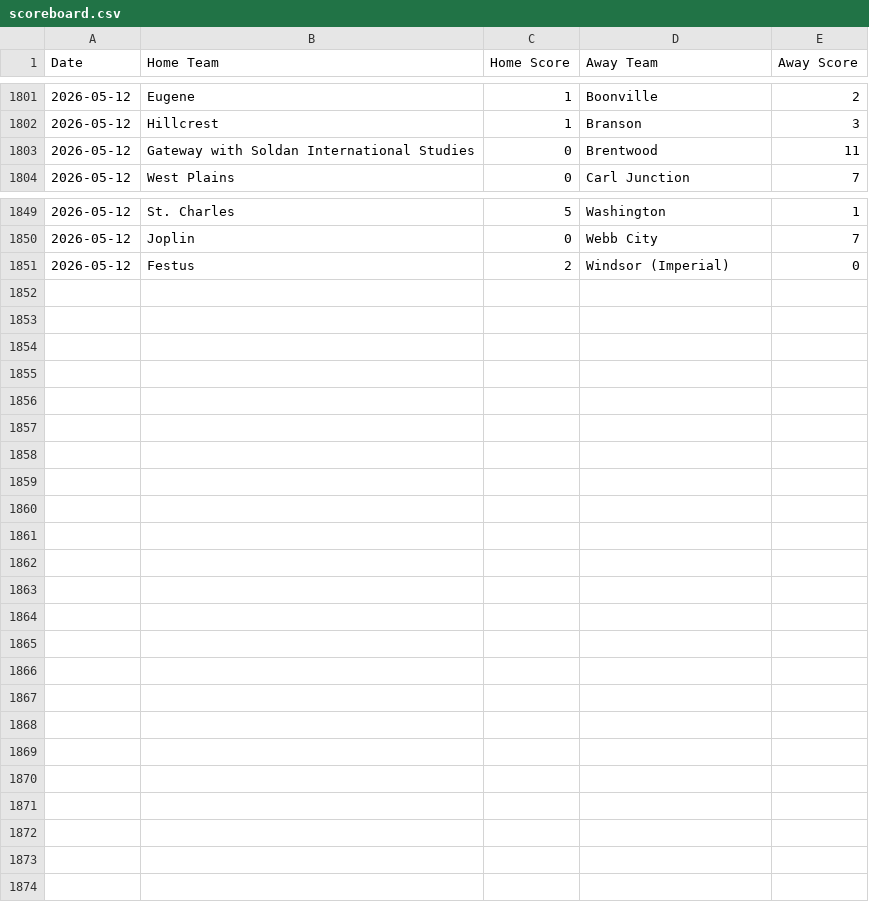
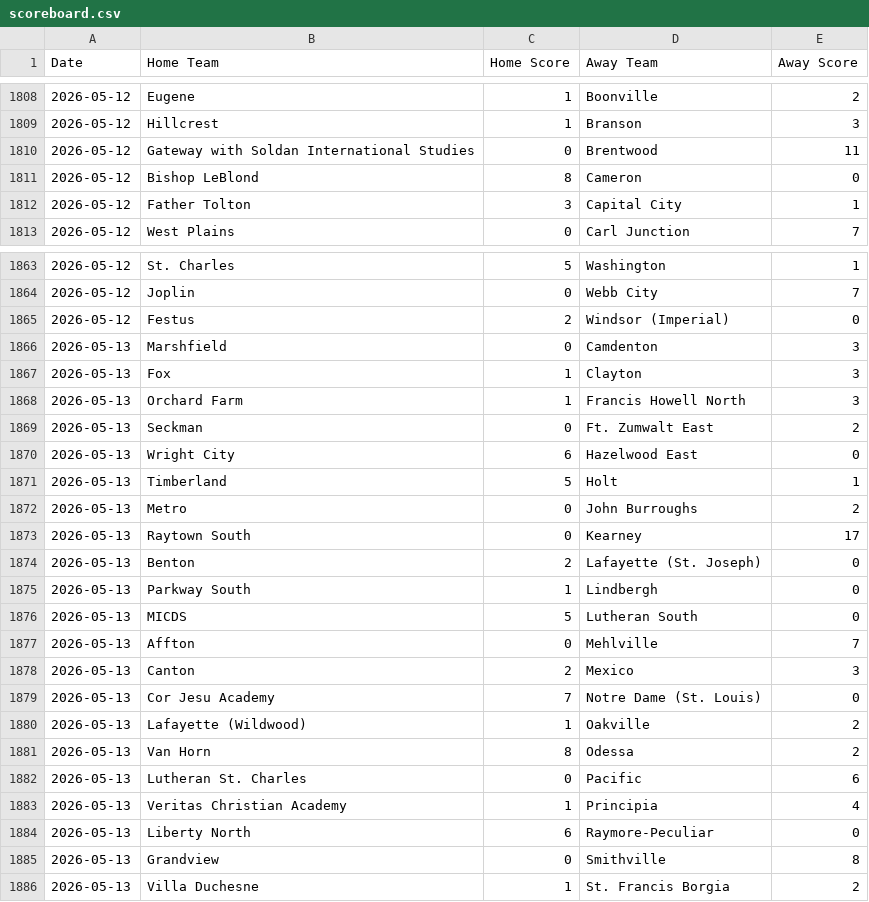
Before and after one commit to AllMOSports/Girls-Soccer-Ratings, a CSV file: scoreboard.csv, drawn as a sheet; only a part is shown, gaps mark what is left out; the diff covers the shown part only; the diff names each change by its address in the sheet, - before the commit and + after, or states it on an @@ line.

```diff
--- a/scoreboard.csv
+++ b/scoreboard.csv
+row 1811: 2026-05-12 | Bishop LeBlond | 8 | Cameron | 0
+row 1812: 2026-05-12 | Father Tolton | 3 | Capital City | 1
+row 1866: 2026-05-13 | Marshfield | 0 | Camdenton | 3
+row 1867: 2026-05-13 | Fox | 1 | Clayton | 3
+row 1868: 2026-05-13 | Orchard Farm | 1 | Francis Howell North | 3
+row 1869: 2026-05-13 | Seckman | 0 | Ft. Zumwalt East | 2
+row 1870: 2026-05-13 | Wright City | 6 | Hazelwood East | 0
+row 1871: 2026-05-13 | Timberland | 5 | Holt | 1
+row 1872: 2026-05-13 | Metro | 0 | John Burroughs | 2
+row 1873: 2026-05-13 | Raytown South | 0 | Kearney | 17
+row 1874: 2026-05-13 | Benton | 2 | Lafayette (St. Joseph) | 0
+row 1875: 2026-05-13 | Parkway South | 1 | Lindbergh | 0
+row 1876: 2026-05-13 | MICDS | 5 | Lutheran South | 0
+row 1877: 2026-05-13 | Affton | 0 | Mehlville | 7
+row 1878: 2026-05-13 | Canton | 2 | Mexico | 3
+row 1879: 2026-05-13 | Cor Jesu Academy | 7 | Notre Dame (St. Louis) | 0
+row 1880: 2026-05-13 | Lafayette (Wildwood) | 1 | Oakville | 2
+row 1881: 2026-05-13 | Van Horn | 8 | Odessa | 2
+row 1882: 2026-05-13 | Lutheran St. Charles | 0 | Pacific | 6
+row 1883: 2026-05-13 | Veritas Christian Academy | 1 | Principia | 4
+row 1884: 2026-05-13 | Liberty North | 6 | Raymore-Peculiar | 0
+row 1885: 2026-05-13 | Grandview | 0 | Smithville | 8
+row 1886: 2026-05-13 | Villa Duchesne | 1 | St. Francis Borgia | 2
```
Also changed, not shown: 12 added rows elsewhere in this file, ratings_all.csv, ratings_class1.csv, 8 other files.
